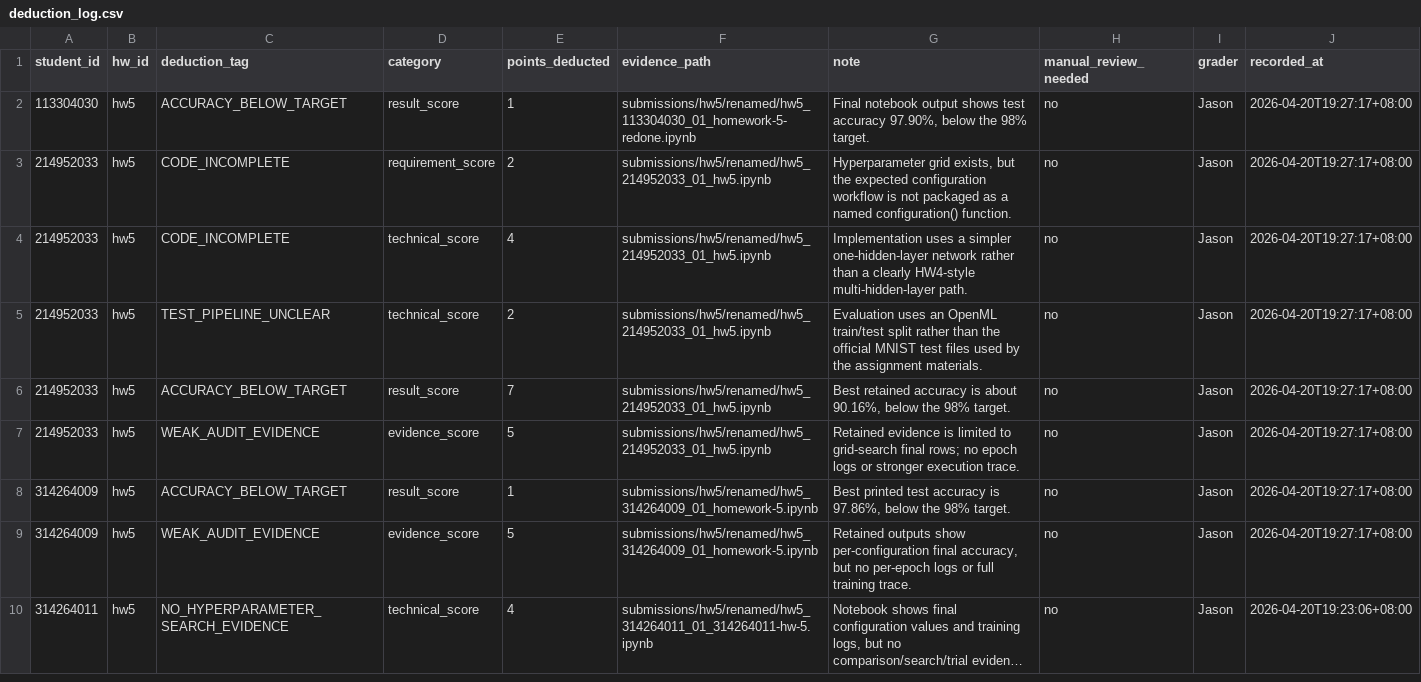
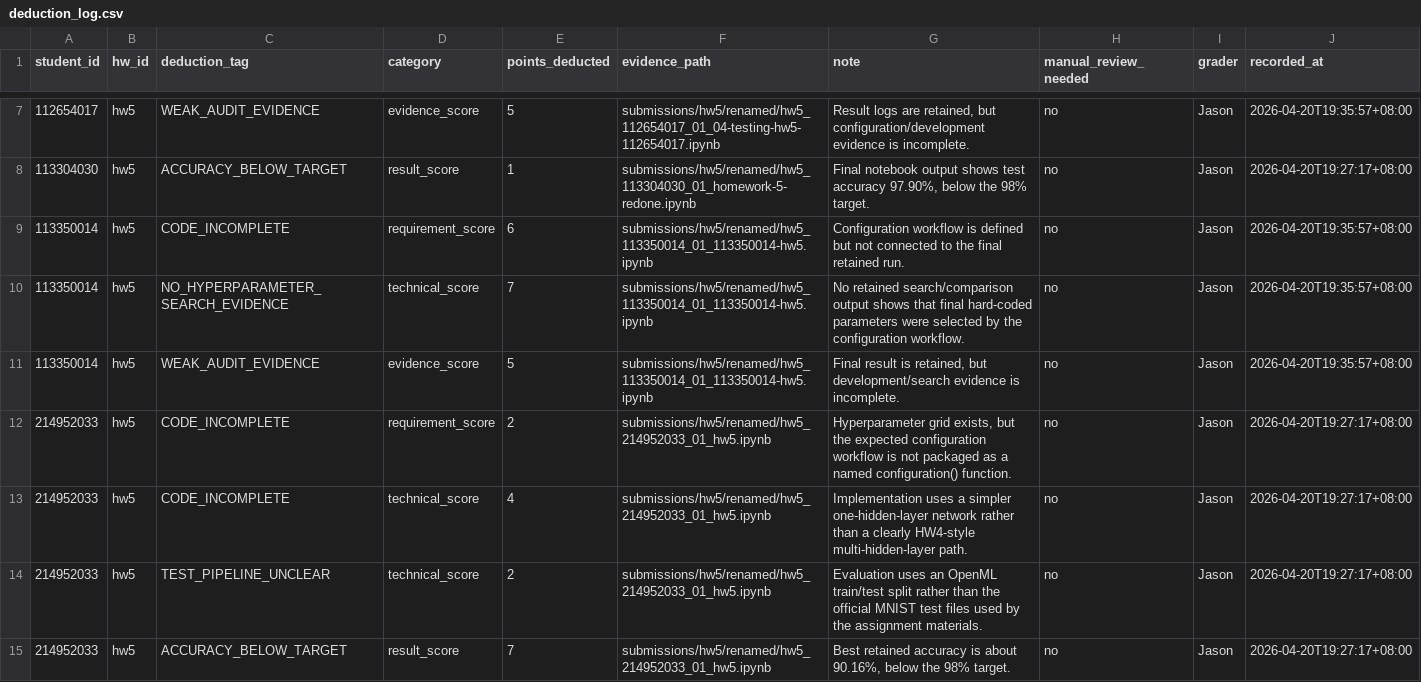
Before and after one commit to JasonLn0711/ns-practice-ta-grading-2026s, a CSV file: grading/hw5/deduction_log.csv, drawn as a sheet; only a part is shown, gaps mark what is left out; the shorter side is filled out with more unchanged rows; long unchanged cells end in …; the diff covers the shown part only; the diff names each change by its address in the sheet, - before the commit and + after, or states it on an @@ line.

```diff
--- a/grading/hw5/deduction_log.csv
+++ b/grading/hw5/deduction_log.csv
+row 7: 112654017 | hw5 | WEAK_AUDIT_EVIDENCE | evidence_score | 5 | submissions/hw5/renamed/hw5_112654017_01_04-testing-hw5-112654017.ipynb | Result logs are retained, but configuration/development evidence is incomplete. | no | Jason | 2026-04-20T19:35:57+08:00
+row 9: 113350014 | hw5 | CODE_INCOMPLETE | requirement_score | 6 | submissions/hw5/renamed/hw5_113350014_01_113350014-hw5.ipynb | Configuration workflow is defined but not connected to the final retained run. | no | Jason | 2026-04-20T19:35:57+08:00
+row 10: 113350014 | hw5 | NO_HYPERPARAMETER_SEARCH_EVIDENCE | technical_score | 7 | submissions/hw5/renamed/hw5_113350014_01_113350014-hw5.ipynb | No retained search/comparison output shows that final hard-coded parameters were selected by the configuration workflow. | no | Jason | 2026-04-20T19:35:57+08:00
+row 11: 113350014 | hw5 | WEAK_AUDIT_EVIDENCE | evidence_score | 5 | submissions/hw5/renamed/hw5_113350014_01_113350014-hw5.ipynb | Final result is retained, but development/search evidence is incomplete. | no | Jason | 2026-04-20T19:35:57+08:00
```
Also changed, not shown: 9 added rows elsewhere in this file, grading/hw5/evidence.csv, grading/hw5/scores.csv, 6 other files.
